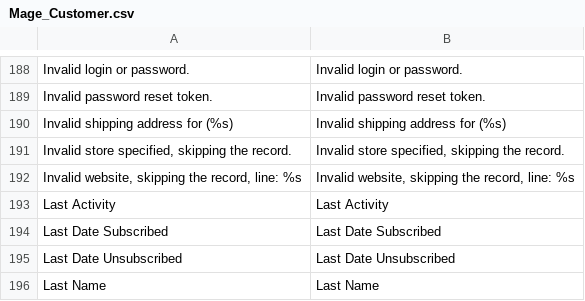
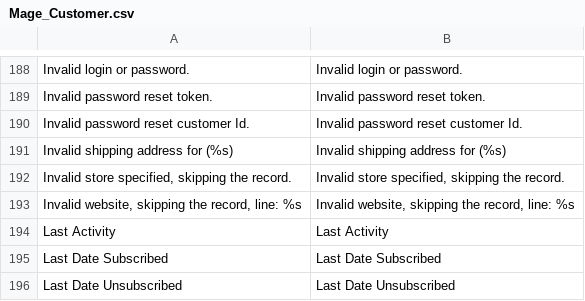
Before and after one commit to sandstein/magento-core, a CSV file: app/locale/en_US/Mage_Customer.csv, drawn as a sheet; only a part is shown, gaps mark what is left out; the shorter side is filled out with more unchanged rows.

```diff
--- a/app/locale/en_US/Mage_Customer.csv
+++ b/app/locale/en_US/Mage_Customer.csv
@@ -189,2 +189,3 @@
 "Invalid password reset token.","Invalid password reset token."
+"Invalid password reset customer Id.","Invalid password reset customer Id."
 "Invalid shipping address for (%s)","Invalid shipping address for (%s)"
```
Also changed, not shown: app/locale/en_US/Mage_Adminhtml.csv, 55 other files.
